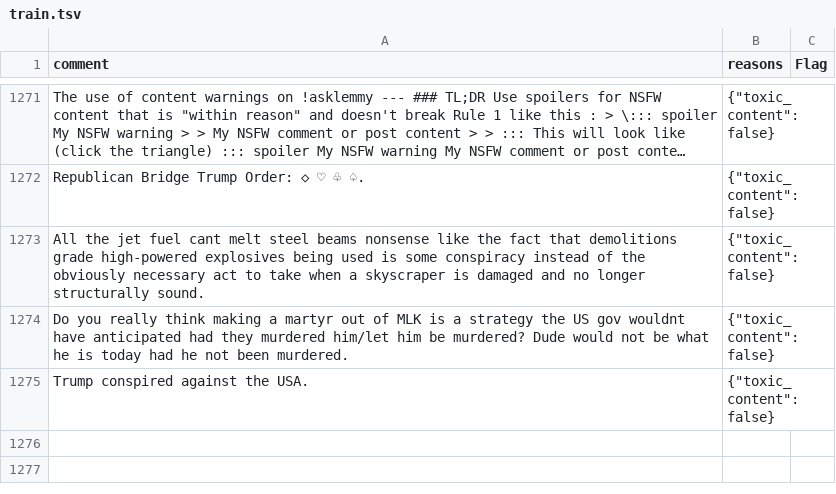
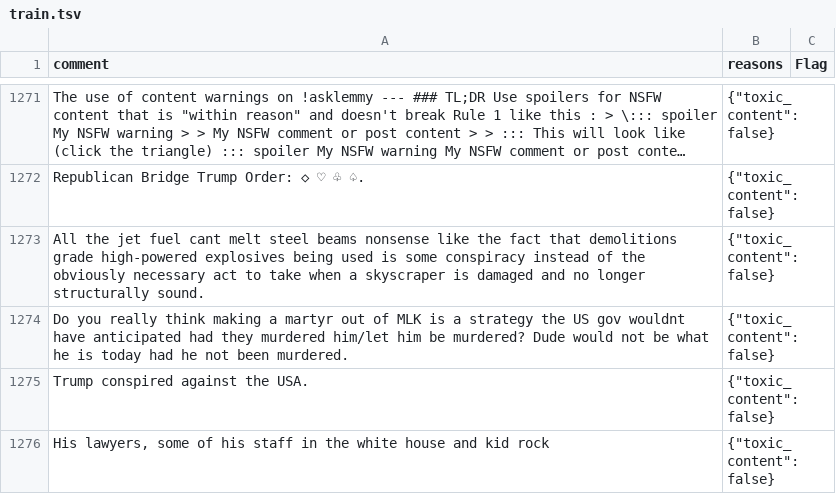
Before and after one commit to noenfugler/LemmyModBot, a TSV file: data/train.tsv, drawn as a sheet; only a part is shown, gaps mark what is left out; long unchanged cells end in ….

Commit message:
Additional training data.

```diff
--- a/data/train.tsv
+++ b/data/train.tsv
@@ -1275 +1275,2 @@ Do you really think making a martyr out of MLK is a strategy the US gov wouldnt
 Trump conspired against the USA.	"{""toxic_content"":false}"
+His lawyers, some of his staff in the white house and kid rock	"{""toxic_content"":false}"
```
Also changed, not shown: 1 other file.
